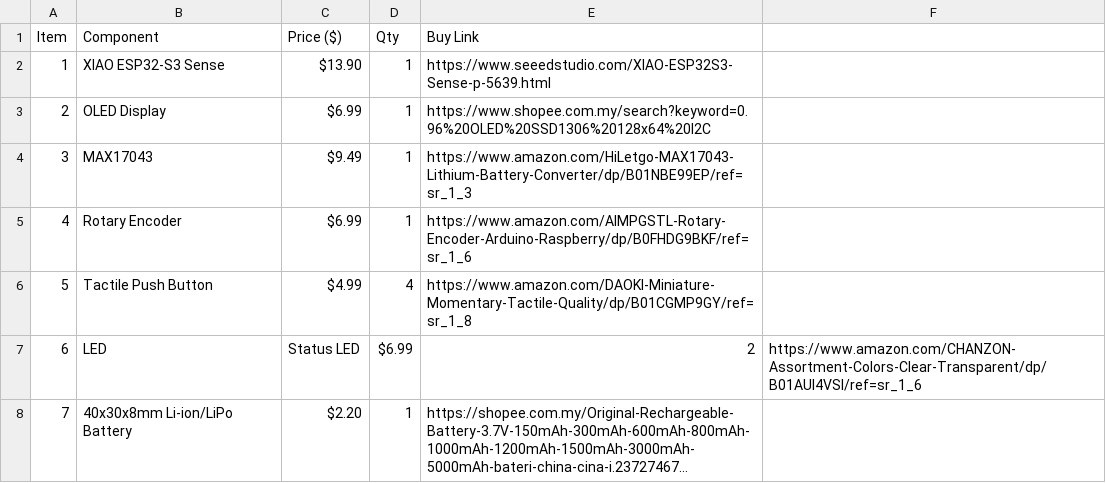
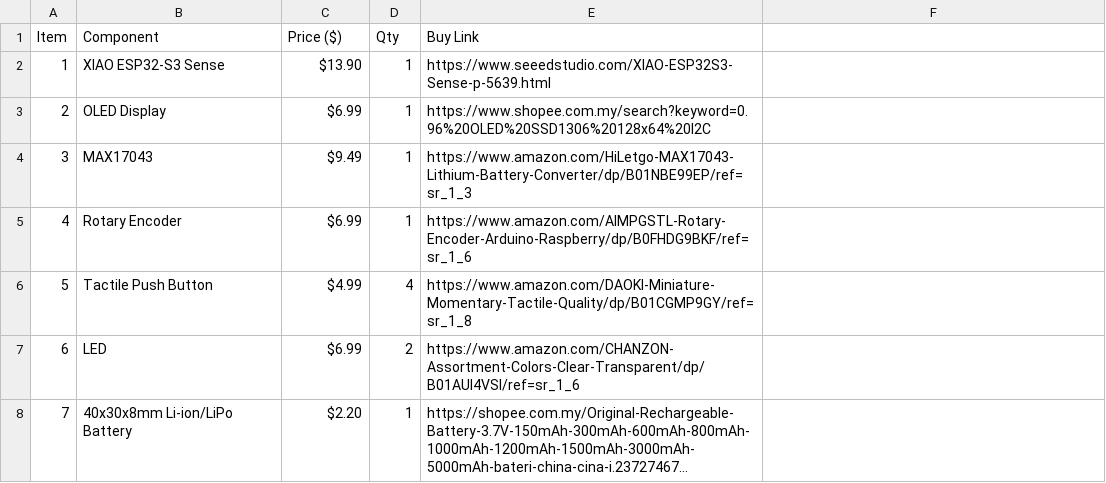
Before and after one commit to anasluqman089/V-Power, a CSV file: bom.csv, drawn as a sheet; long unchanged cells end in …; the diff names each change by its address in the sheet, - before the commit and + after, or states it on an @@ line.

Commit message:
Fix formatting issues in bom.csv

```diff
--- a/bom.csv
+++ b/bom.csv
-C7 (Price ($)): Status LED
+C7 (Price ($)): $6.99
-D7 (Qty): $6.99
+D7 (Qty): 2
-E7 (Buy Link): 2
+E7 (Buy Link): https://www.amazon.com/CHANZON-Assortment-Colors-Clear-Transparent/dp/B01AUI4VSI/ref=sr_1_6
-F7: https://www.amazon.com/CHANZON-Assortment-Colors-Clear-Transparent/dp/B01AUI4VSI/ref=sr_1_6
+F7: (empty)
```
